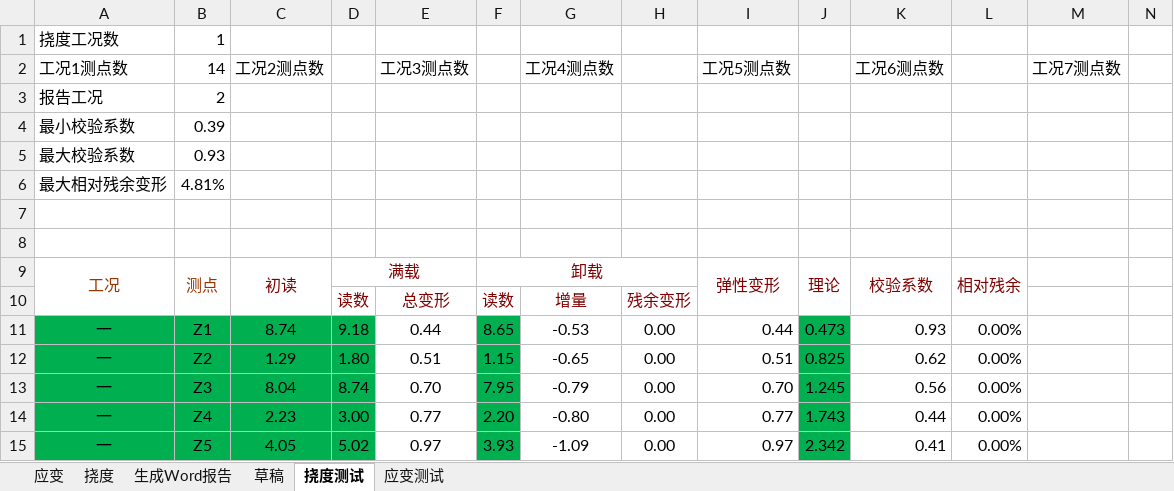
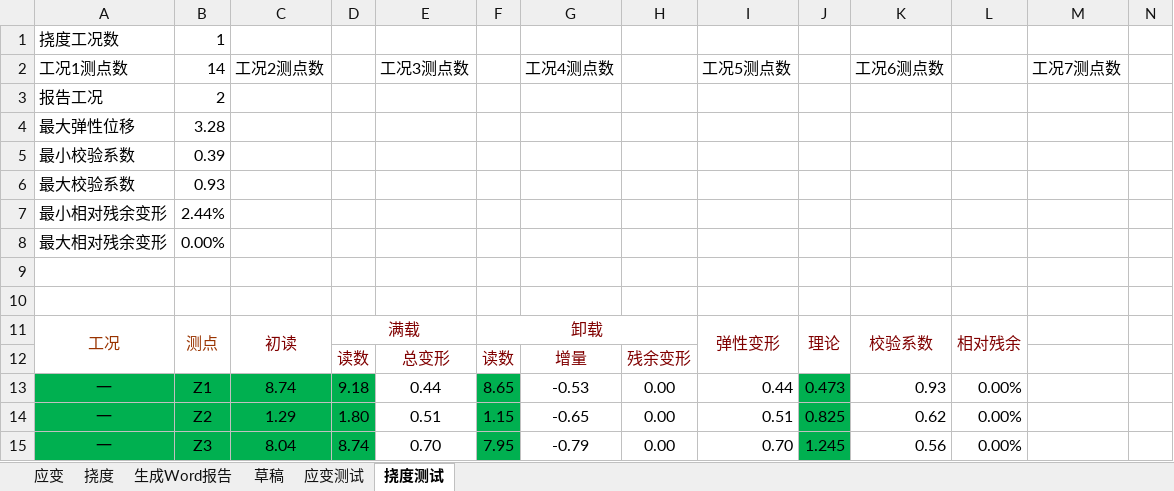
Before and after one commit to zjkl19/AutoReport, an Excel workbook: AutoReport.xlsm, sheet 挠度测试, drawn as a sheet; only a part is shown; the shorter side is filled out with more unchanged rows; values as stored, in another font and other column widths than the file's, no borders; addresses are those after the commit; rows hold the shown columns only; the diff names each change by its address in the sheet, - before the commit and + after, or states it on an @@ line.

```diff
--- a/AutoReport.xlsm (sheet 挠度测试)
+++ b/AutoReport.xlsm (sheet 挠度测试)
@@ sheet tab order changed: 应变 | 挠度 | 生成Word报告 | 草稿 | 应变测试 | 挠度测试 @@
+row 4: 最大弹性位移 | 3.28
+row 7: 最小相对残余变形 | 2.44%
-B8 (14): 4.81%
+B8 (14): 0.00%
```
Also changed, not shown: sheet 应变测试, sheet 应变, sheet 挠度, charts or pictures, AutoReport - 副本.xlsm, 3 other files.
